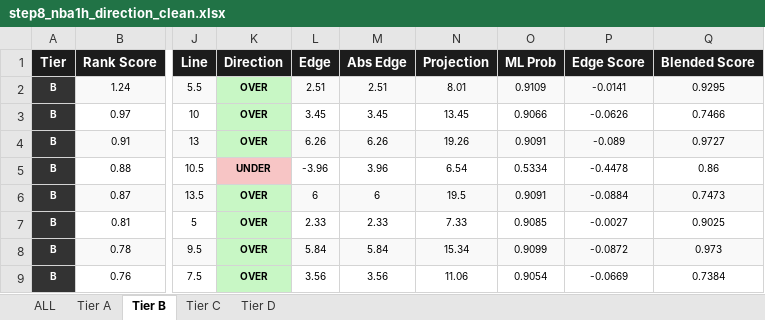
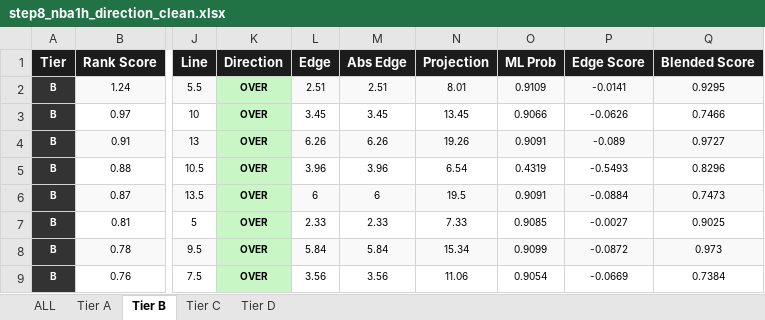
Before and after one commit to halekevi/nba-pipelines, an Excel workbook: NBA/step8_nba1h_direction_clean.xlsx, sheet Tier B, drawn as a sheet; only a part is shown, gaps mark what is left out; values as stored, in another font and other column widths than the file's, no borders; the diff names each change by its address in the sheet, - before the commit and + after, or states it on an @@ line.

```diff
--- a/NBA/step8_nba1h_direction_clean.xlsx (sheet Tier B)
+++ b/NBA/step8_nba1h_direction_clean.xlsx (sheet Tier B)
-K5 (Direction): UNDER
+K5 (Direction): OVER
-K5 fill: #F7C5C5
+K5 fill: #C8F7C5
-L5 (Edge): -3.96
+L5 (Edge): 3.96
-O5 (ML Prob): 0.5334
+O5 (ML Prob): 0.4319
-P5 (Edge Score): -0.4478
+P5 (Edge Score): -0.5493
-Q5 (Blended Score): 0.86
+Q5 (Blended Score): 0.8296
```
Also changed, not shown: sheet ALL, sheet Tier D, sheet Tier C, CBB/step6_ranked_cbb.xlsx, MLB/step8_mlb_direction_clean.xlsx, 7 other files.
